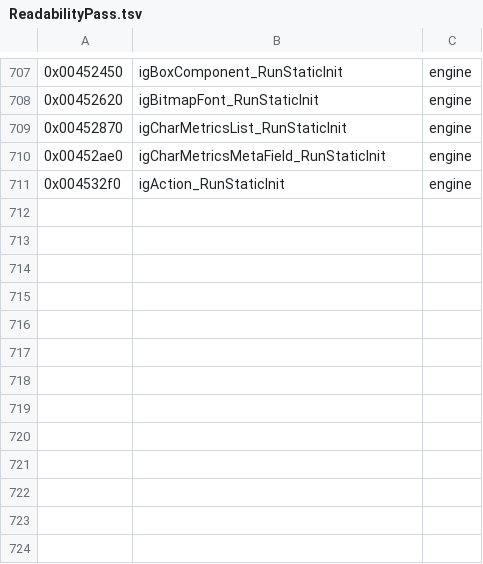
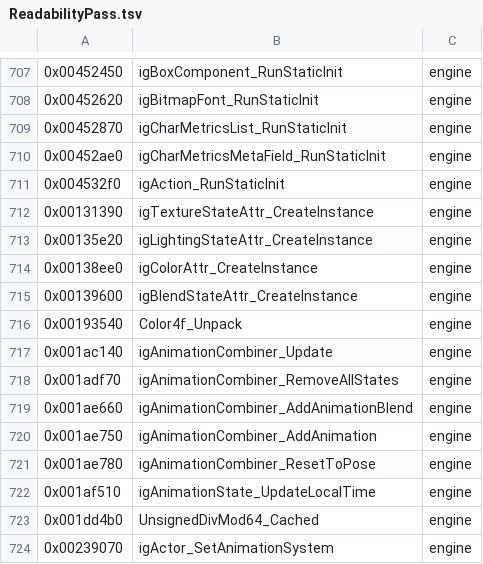
Before and after one commit to crashbashash/DW4_Decomp, a TSV file: config/SLUS-20836/names/ReadabilityPass.tsv, drawn as a sheet; only a part is shown, gaps mark what is left out; the diff names each change by its address in the sheet, - before the commit and + after, or states it on an @@ line.

```diff
--- a/config/SLUS-20836/names/ReadabilityPass.tsv
+++ b/config/SLUS-20836/names/ReadabilityPass.tsv
+row 712: 0x00131390 | igTextureStateAttr_CreateInstance | engine
+row 713: 0x00135e20 | igLightingStateAttr_CreateInstance | engine
+row 714: 0x00138ee0 | igColorAttr_CreateInstance | engine
+row 715: 0x00139600 | igBlendStateAttr_CreateInstance | engine
+row 716: 0x00193540 | Color4f_Unpack | engine
+row 717: 0x001ac140 | igAnimationCombiner_Update | engine
+row 718: 0x001adf70 | igAnimationCombiner_RemoveAllStates | engine
+row 719: 0x001ae660 | igAnimationCombiner_AddAnimationBlend | engine
+row 720: 0x001ae750 | igAnimationCombiner_AddAnimation | engine
+row 721: 0x001ae780 | igAnimationCombiner_ResetToPose | engine
+row 722: 0x001af510 | igAnimationState_UpdateLocalTime | engine
+row 723: 0x001dd4b0 | UnsignedDivMod64_Cached | engine
+row 724: 0x00239070 | igActor_SetAnimationSystem | engine
```
Also changed, not shown: config/SLUS-20836/data-names.tsv, config/SLUS-20836/names/Action2.tsv, 37 other files.
